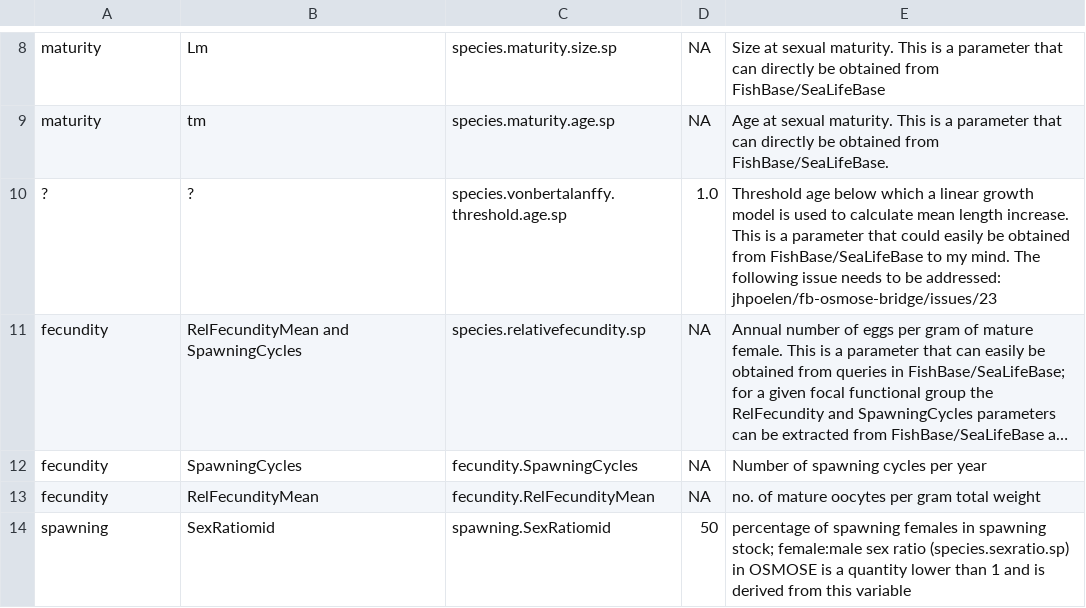
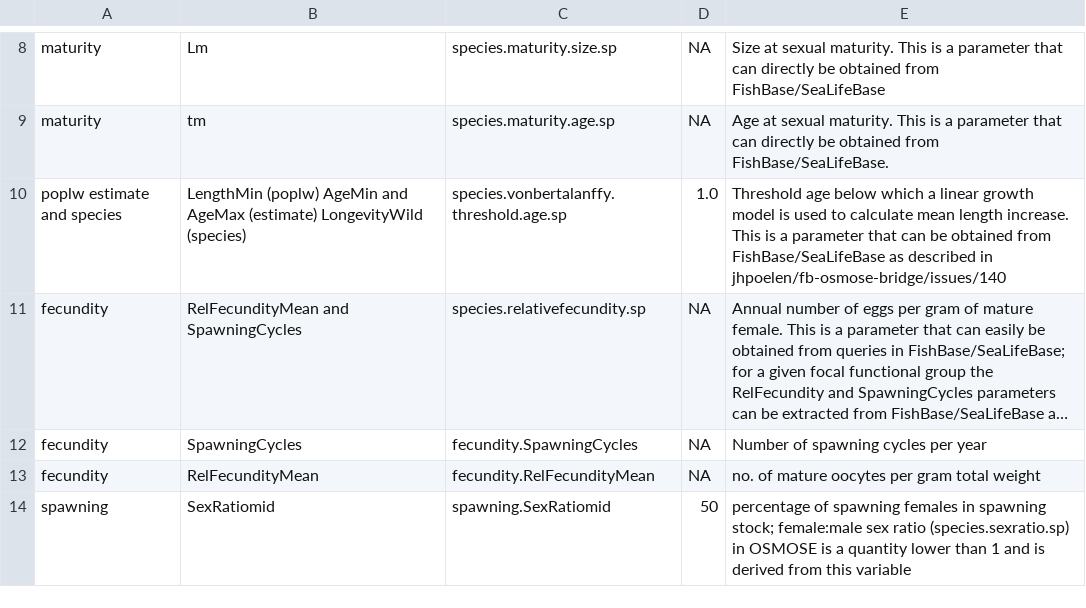
Before and after one commit to osmose-model/osmose-web-api, a CSV file: src/main/resources/com/github/jhpoelen/fbob/fishbase-mapping.csv, drawn as a sheet; only a part is shown, gaps mark what is left out; long unchanged cells end in …; the diff names each change by its address in the sheet, - before the commit and + after, or states it on an @@ line.

Commit message:
Update fishbase-mapping.csv

```diff
--- a/src/main/resources/com/github/jhpoelen/fbob/fishbase-mapping.csv
+++ b/src/main/resources/com/github/jhpoelen/fbob/fishbase-mapping.csv
-A10: ?
+A10: poplw estimate and species
-B10: ?
+B10: LengthMin (poplw) AgeMin and AgeMax (estimate) LongevityWild (species)
-E10: …parameter that could easily be obtained from FishBase/SeaLifeBase to my mind. The following issue needs to be addressed: jhpoelen/fb-osmose-bridge/issues/23
+E10: …parameter that can be obtained from FishBase/SeaLifeBase as described in jhpoelen/fb-osmose-bridge/issues/140
```
